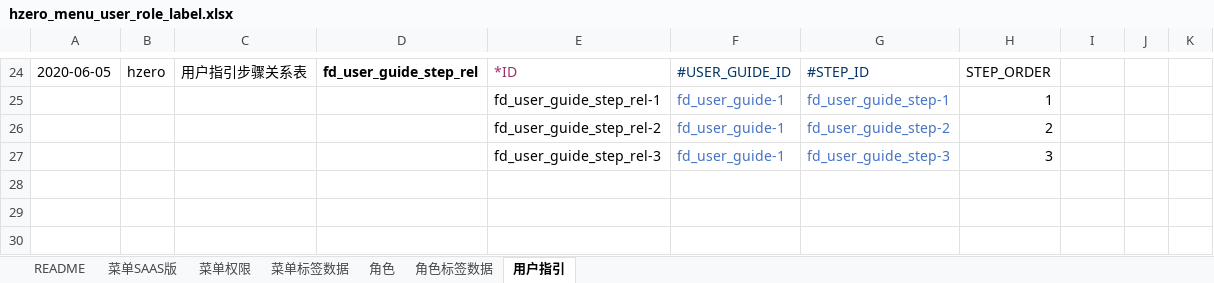
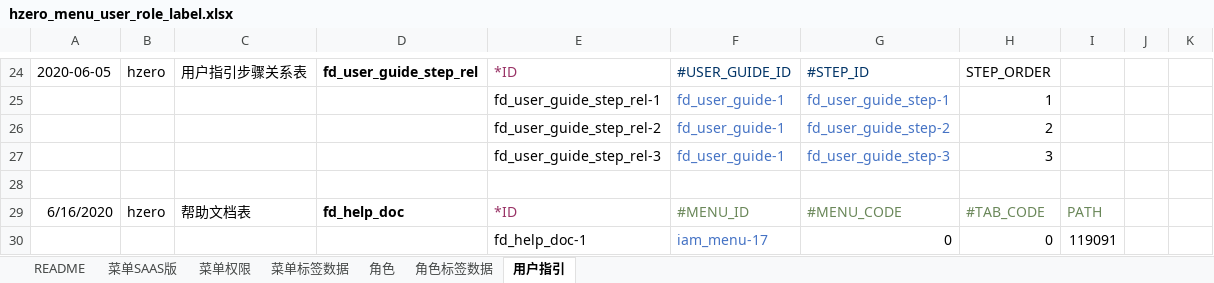
Before and after one commit to open-hand/knowledgebase-service, an Excel workbook: src/main/resources/script/db/init-data/knowledgebase_service/hzero_platform/hzero_menu_user_role_label.xlsx, sheet 用户指引, drawn as a sheet; only a part is shown, gaps mark what is left out; values as stored, in another font and other column widths than the file's, no borders; the diff names each change by its address in the sheet, - before the commit and + after, or states it on an @@ line.

Commit message:
[IMP]知识库帮助文档链接配置

```diff
--- a/src/main/resources/script/db/init-data/knowledgebase_service/hzero_platform/hzero_menu_user_role_label.xlsx (sheet 用户指引)
+++ b/src/main/resources/script/db/init-data/knowledgebase_service/hzero_platform/hzero_menu_user_role_label.xlsx (sheet 用户指引)
+row 28: (empty)
+row 29: 6/16/2020 | hzero | 帮助文档表 | fd_help_doc | *ID | #MENU_ID | #MENU_CODE | #TAB_CODE | PATH
+row 30:  |  |  |  | fd_help_doc-1 | iam_menu-17 | 0 | 0 | 119091
```
